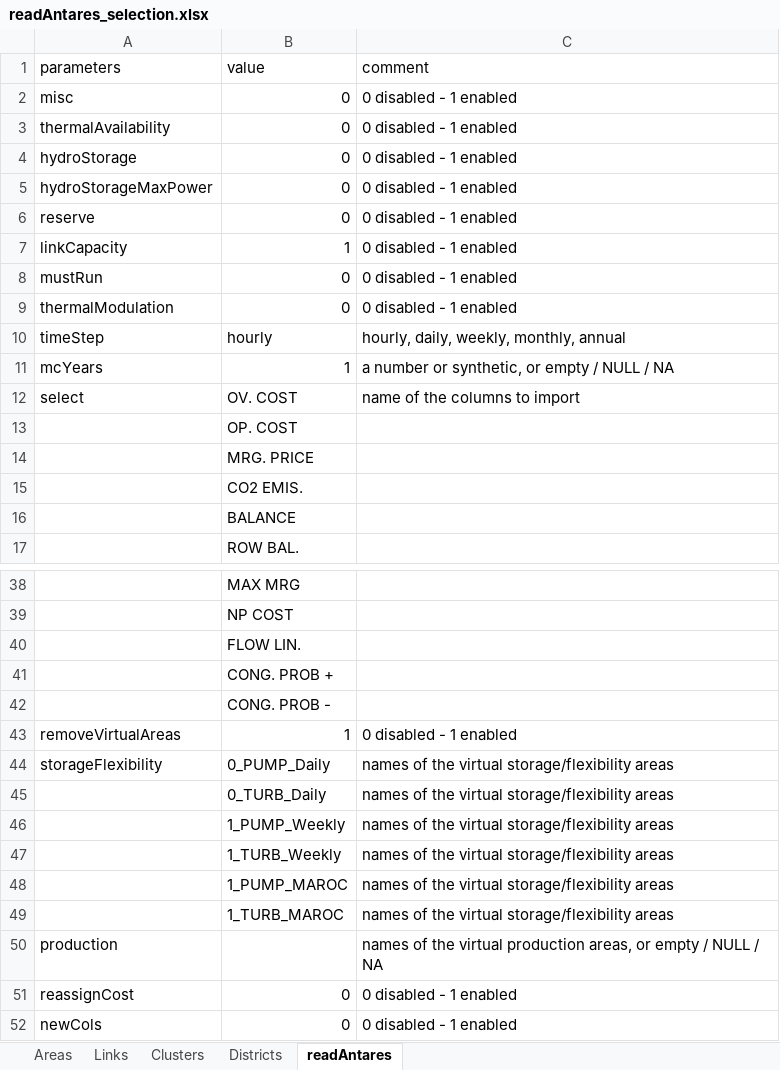
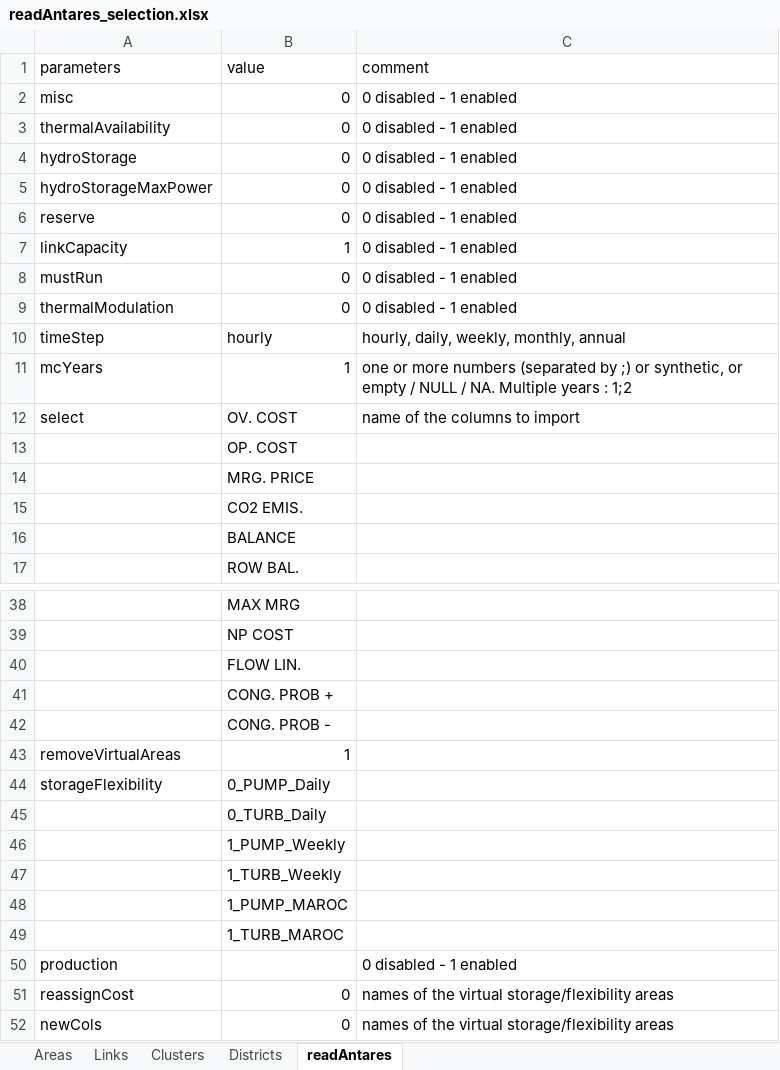
Before and after one commit to armhels/antaresVizMedTSO, an Excel workbook: inst/application/www/readAntares_selection.xlsx, sheet readAntares, drawn as a sheet; only a part is shown, gaps mark what is left out; values as stored, in another font and other column widths than the file's, no borders; the diff names each change by its address in the sheet, - before the commit and + after, or states it on an @@ line.

Commit message:
generate & download selection file

```diff
--- a/inst/application/www/readAntares_selection.xlsx (sheet readAntares)
+++ b/inst/application/www/readAntares_selection.xlsx (sheet readAntares)
-C11 (comment): a number or synthetic, or empty / NULL / NA
+C11 (comment): one or more numbers (separated by ;) or synthetic, or empty / NULL / NA. Multiple years : 1;2
-C43 (comment): 0 disabled - 1 enabled
+C43 (comment): (empty)
-C44:C49 (comment): names of the virtual storage/flexibility areas
+C44:C49 (comment): (empty)
-C50 (comment): names of the virtual production areas, or empty / NULL / NA
+C50 (comment): 0 disabled - 1 enabled
-C51:C52 (comment): 0 disabled - 1 enabled
+C51:C52 (comment): names of the virtual storage/flexibility areas
```
Also changed, not shown: 4 other files.
